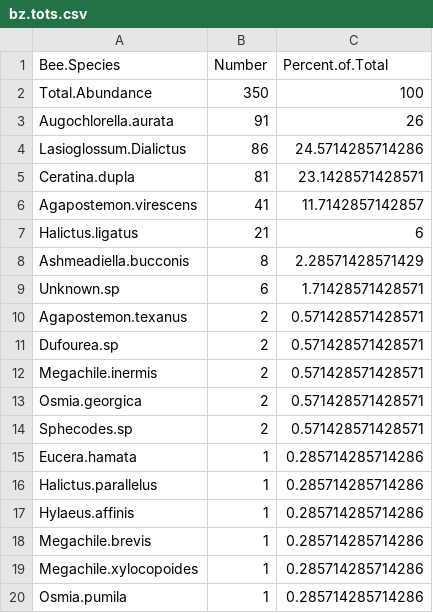
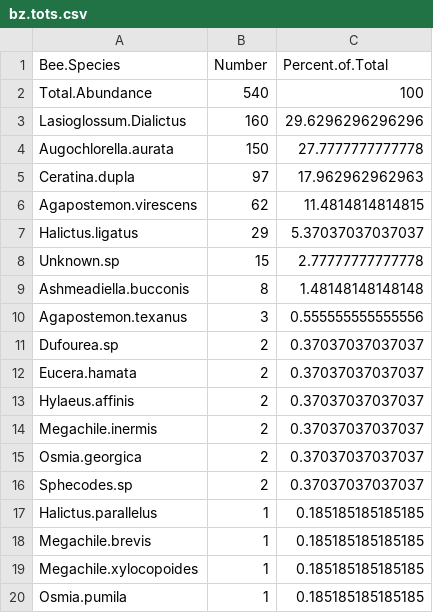
Before and after one commit to njlyon0/lyon-ms-thesis_bee-project, a CSV file: Data/Summary Info/bz.tots.csv, drawn as a sheet.

```diff
--- a/Data/Summary Info/bz.tots.csv
+++ b/Data/Summary Info/bz.tots.csv
@@ -1,20 +1,20 @@
 "Bee.Species","Number","Percent.of.Total"
-"Total.Abundance","350",100
-"Augochlorella.aurata","91",26
-"Lasioglossum.Dialictus","86",24.5714285714286
-"Ceratina.dupla","81",23.1428571428571
-"Agapostemon.virescens","41",11.7142857142857
-"Halictus.ligatus","21",6
-"Ashmeadiella.bucconis","8",2.28571428571429
-"Unknown.sp","6",1.71428571428571
-"Agapostemon.texanus","2",0.571428571428571
-"Dufourea.sp","2",0.571428571428571
-"Megachile.inermis","2",0.571428571428571
-"Osmia.georgica","2",0.571428571428571
-"Sphecodes.sp","2",0.571428571428571
-"Eucera.hamata","1",0.285714285714286
-"Halictus.parallelus","1",0.285714285714286
-"Hylaeus.affinis","1",0.285714285714286
-"Megachile.brevis","1",0.285714285714286
-"Megachile.xylocopoides","1",0.285714285714286
-"Osmia.pumila","1",0.285714285714286
+"Total.Abundance","540",100
+"Lasioglossum.Dialictus","160",29.6296296296296
+"Augochlorella.aurata","150",27.7777777777778
+"Ceratina.dupla","97",17.962962962963
+"Agapostemon.virescens","62",11.4814814814815
+"Halictus.ligatus","29",5.37037037037037
+"Unknown.sp","15",2.77777777777778
+"Ashmeadiella.bucconis","8",1.48148148148148
+"Agapostemon.texanus","3",0.555555555555556
+"Dufourea.sp","2",0.37037037037037
+"Eucera.hamata","2",0.37037037037037
+"Hylaeus.affinis","2",0.37037037037037
+"Megachile.inermis","2",0.37037037037037
+"Osmia.georgica","2",0.37037037037037
+"Sphecodes.sp","2",0.37037037037037
+"Halictus.parallelus","1",0.185185185185185
+"Megachile.brevis","1",0.185185185185185
+"Megachile.xylocopoides","1",0.185185185185185
+"Osmia.pumila","1",0.185185185185185
```
Also changed, not shown: Data/actual_bz18.csv, 1 other file.
